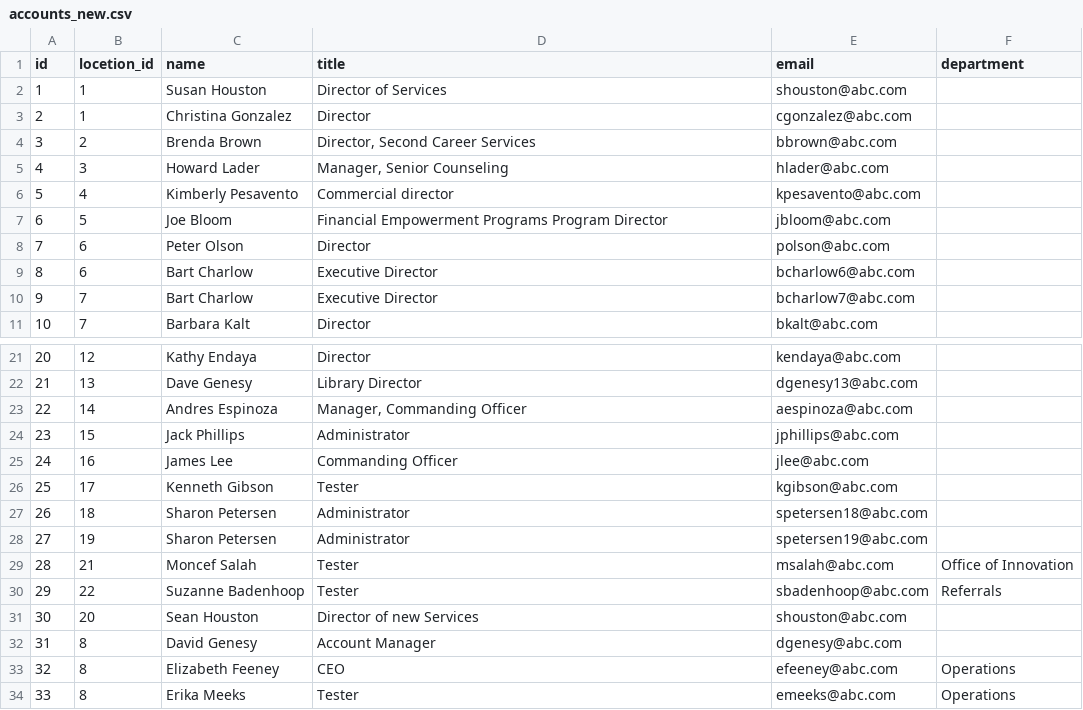
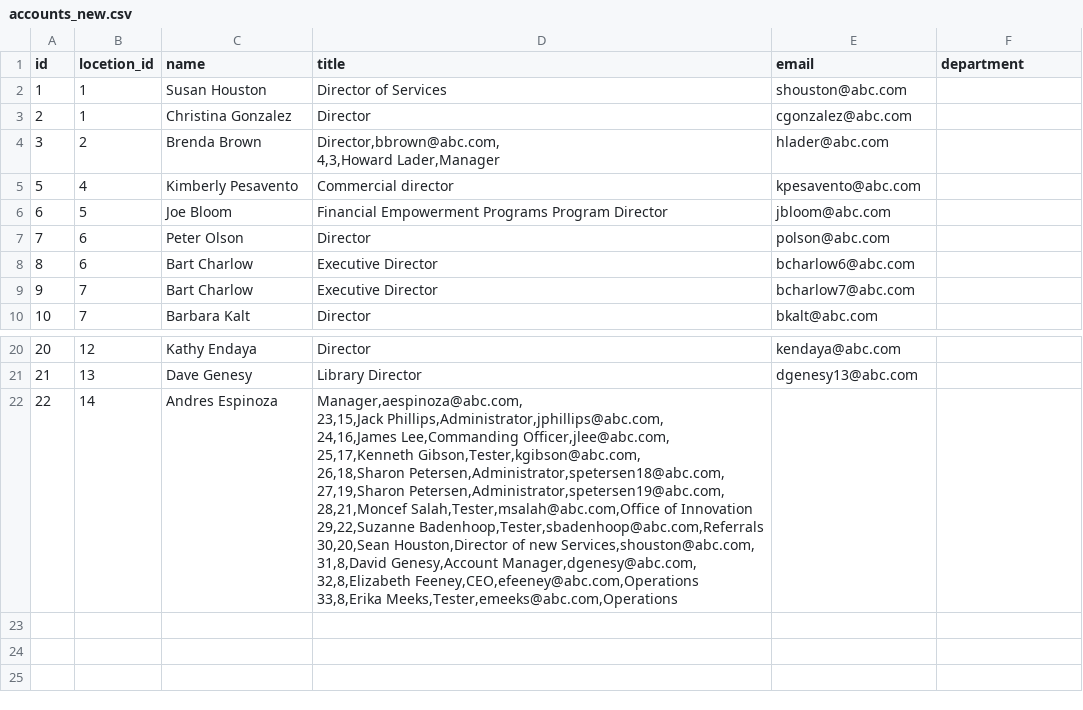
Before and after one commit to hoso11/repo_test, a CSV file: accounts_new.csv, drawn as a sheet; only a part is shown, gaps mark what is left out.

Commit message:
jast2

```diff
--- a/accounts_new.csv
+++ b/accounts_new.csv
@@ -3,4 +3,4 @@ id,locetion_id,name,title,email,department
 2,1,Christina Gonzalez,Director,cgonzalez@abc.com,
-3,2,Brenda Brown,"Director, Second Career Services",bbrown@abc.com,
-4,3,Howard Lader,"Manager, Senior Counseling",hlader@abc.com,
+3,2,Brenda Brown,"Director,bbrown@abc.com,
+4,3,Howard Lader,"Manager,hlader@abc.com,
 5,4,Kimberly Pesavento,Commercial director,kpesavento@abc.com,
@@ -22,13 +22,14 @@ id,locetion_id,name,title,email,department
 21,13,Dave Genesy,Library Director,dgenesy13@abc.com,
-22,14,Andres Espinoza,"Manager, Commanding Officer",aespinoza@abc.com,
-23,15,Jack Phillips,Administrator,jphillips@abc.com,
-24,16,James Lee,Commanding Officer,jlee@abc.com,
-25,17,Kenneth Gibson,Tester,kgibson@abc.com,
-26,18,Sharon Petersen,Administrator,spetersen18@abc.com,
-27,19,Sharon Petersen,Administrator,spetersen19@abc.com,
-28,21,Moncef Salah,Tester,msalah@abc.com,Office of Innovation
-29,22,Suzanne Badenhoop,Tester,sbadenhoop@abc.com,Referrals
-30,20,Sean Houston,Director of new Services,shouston@abc.com,
-31,8,David Genesy,Account Manager,dgenesy@abc.com,
-32,8,Elizabeth Feeney,CEO,efeeney@abc.com,Operations
-33,8,Erika Meeks,Tester,emeeks@abc.com,Operations
+22,14,Andres Espinoza,"Manager,aespinoza@abc.com,
+23,15,Jack Phillips,Administrator,jphillips@abc.com,
+24,16,James Lee,Commanding Officer,jlee@abc.com,
+25,17,Kenneth Gibson,Tester,kgibson@abc.com,
+26,18,Sharon Petersen,Administrator,spetersen18@abc.com,
+27,19,Sharon Petersen,Administrator,spetersen19@abc.com,
+28,21,Moncef Salah,Tester,msalah@abc.com,Office of Innovation
+29,22,Suzanne Badenhoop,Tester,sbadenhoop@abc.com,Referrals
+30,20,Sean Houston,Director of new Services,shouston@abc.com,
+31,8,David Genesy,Account Manager,dgenesy@abc.com,
+32,8,Elizabeth Feeney,CEO,efeeney@abc.com,Operations
+33,8,Erika Meeks,Tester,emeeks@abc.com,Operations
+
```
